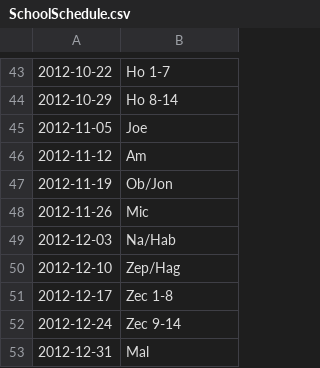
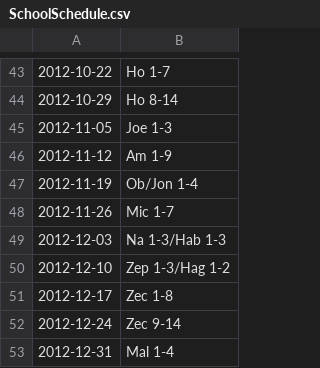
Before and after one commit to yhirose/yhirose.github.com, a CSV file: BibleReadingMenulet/SchoolSchedule.csv, drawn as a sheet; only a part is shown, gaps mark what is left out.

Commit message:
Fixed chapter numbers of minor prophets.

```diff
--- a/BibleReadingMenulet/SchoolSchedule.csv
+++ b/BibleReadingMenulet/SchoolSchedule.csv
@@ -44,10 +44,10 @@
 2012-10-29,Ho 8-14
-2012-11-05,Joe
-2012-11-12,Am
-2012-11-19,Ob/Jon
-2012-11-26,Mic
-2012-12-03,Na/Hab
-2012-12-10,Zep/Hag
+2012-11-05,Joe 1-3
+2012-11-12,Am 1-9
+2012-11-19,Ob/Jon 1-4
+2012-11-26,Mic 1-7
+2012-12-03,Na 1-3/Hab 1-3
+2012-12-10,Zep 1-3/Hag 1-2
 2012-12-17,Zec 1-8
 2012-12-24,Zec 9-14
-2012-12-31,Mal
+2012-12-31,Mal 1-4
```
